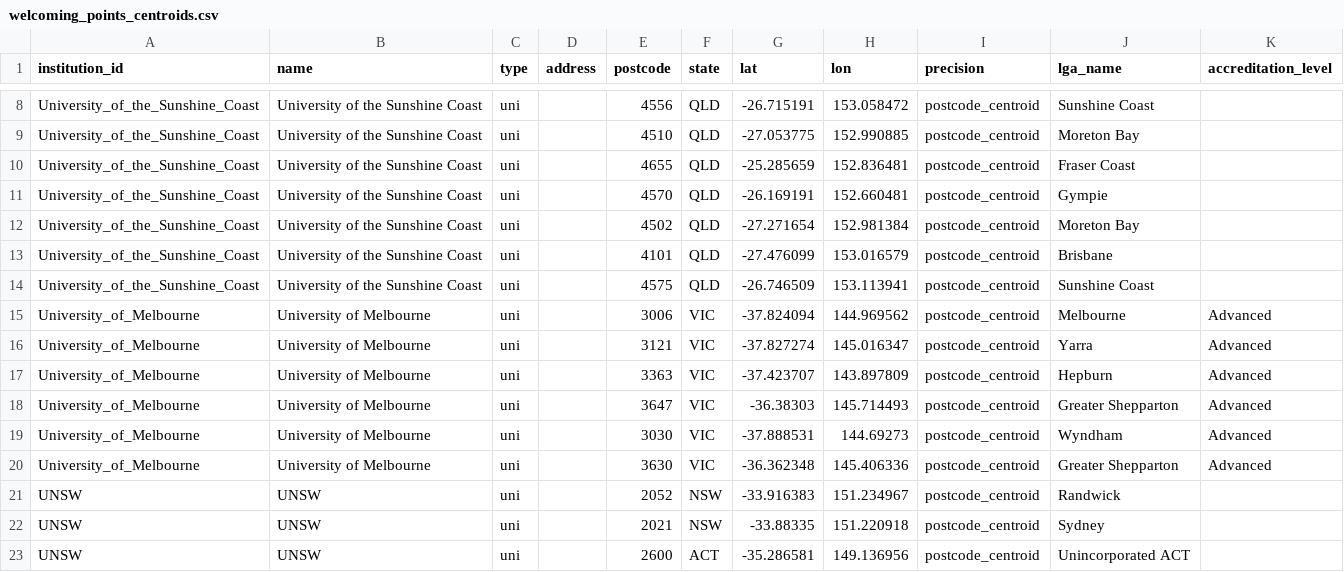
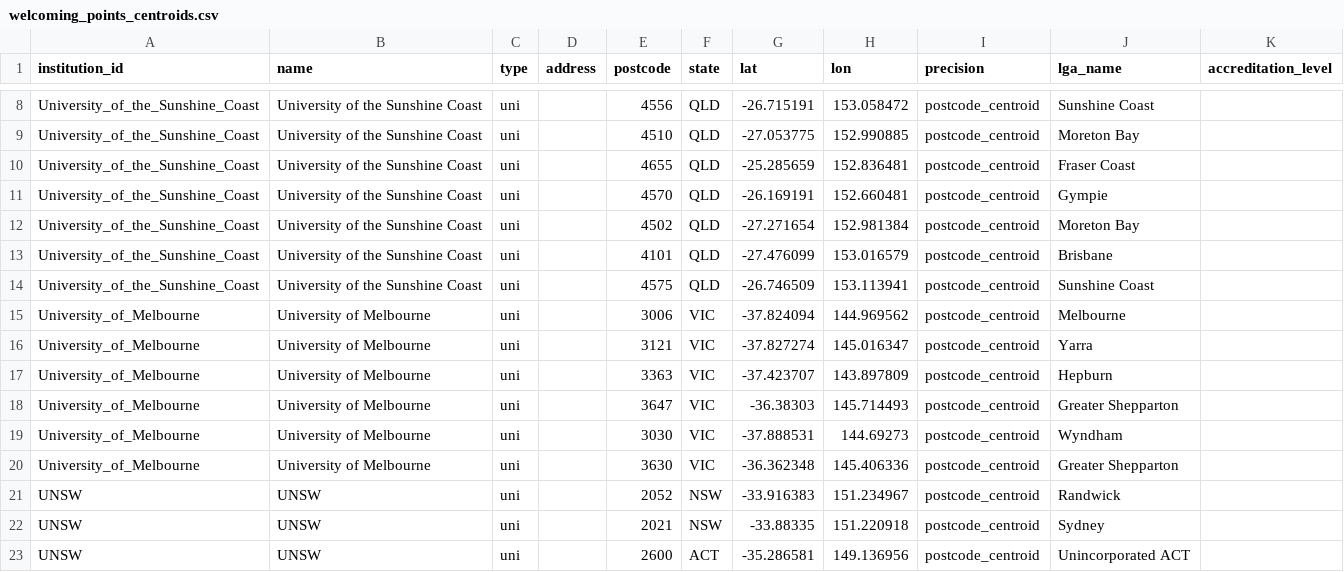
Before and after one commit to welcomingaustralia/welcoming-map, a CSV file: welcoming_points_centroids.csv, drawn as a sheet; only a part is shown, gaps mark what is left out.

Commit message:
Update welcoming_points_centroids.csv

```diff
--- a/welcoming_points_centroids.csv
+++ b/welcoming_points_centroids.csv
@@ -14,8 +14,8 @@ University_of_the_Sunshine_Coast,University of the Sunshine Coast,uni,,4101,QLD,
 University_of_the_Sunshine_Coast,University of the Sunshine Coast,uni,,4575,QLD,-26.746509,153.113941,postcode_centroid,Sunshine Coast,
-University_of_Melbourne,University of Melbourne,uni,,3006,VIC,-37.824094,144.969562,postcode_centroid,Melbourne,Advanced
-University_of_Melbourne,University of Melbourne,uni,,3121,VIC,-37.827274,145.016347,postcode_centroid,Yarra,Advanced
-University_of_Melbourne,University of Melbourne,uni,,3363,VIC,-37.423707,143.897809,postcode_centroid,Hepburn,Advanced
-University_of_Melbourne,University of Melbourne,uni,,3647,VIC,-36.38303,145.714493,postcode_centroid,Greater Shepparton,Advanced
-University_of_Melbourne,University of Melbourne,uni,,3030,VIC,-37.888531,144.69273,postcode_centroid,Wyndham,Advanced
-University_of_Melbourne,University of Melbourne,uni,,3630,VIC,-36.362348,145.406336,postcode_centroid,Greater Shepparton,Advanced
+University_of_Melbourne,University of Melbourne,uni,,3006,VIC,-37.824094,144.969562,postcode_centroid,Melbourne,
+University_of_Melbourne,University of Melbourne,uni,,3121,VIC,-37.827274,145.016347,postcode_centroid,Yarra,
+University_of_Melbourne,University of Melbourne,uni,,3363,VIC,-37.423707,143.897809,postcode_centroid,Hepburn,
+University_of_Melbourne,University of Melbourne,uni,,3647,VIC,-36.38303,145.714493,postcode_centroid,Greater Shepparton,
+University_of_Melbourne,University of Melbourne,uni,,3030,VIC,-37.888531,144.69273,postcode_centroid,Wyndham,
+University_of_Melbourne,University of Melbourne,uni,,3630,VIC,-36.362348,145.406336,postcode_centroid,Greater Shepparton,
 UNSW,UNSW,uni,,2052,NSW,-33.916383,151.234967,postcode_centroid,Randwick,
```
